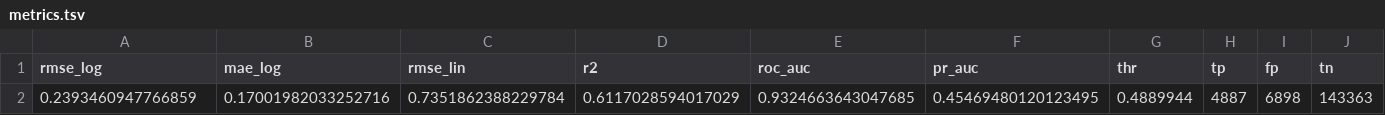
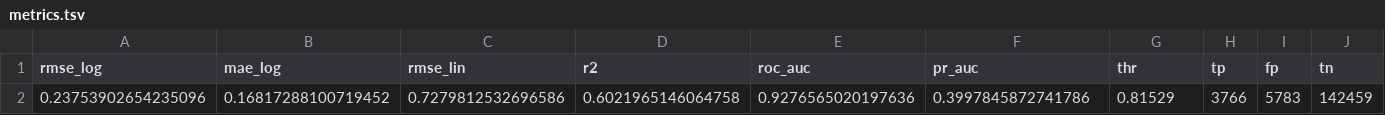
Before and after one commit to yashnil/habs-forecast, a TSV file: Models/metrics.tsv, drawn as a sheet; only a part is shown; removed rows and columns are numbered as before the commit, all else as after; rows hold the shown columns only; the diff names each change by its address in the sheet, - before the commit and + after, or states it on an @@ line.

```diff
--- a/Models/metrics.tsv
+++ b/Models/metrics.tsv
-row 2: 0.2393460947766859 | 0.17001982033252716 | 0.7351862388229784 | 0.6117028594017029 | 0.9324663643047685 | 0.45469480120123495 | 0.4889944 | 4887 | 6898 | 143363
+row 2: 0.23753902654235096 | 0.16817288100719452 | 0.7279812532696586 | 0.6021965146064758 | 0.9276565020197636 | 0.3997845872741786 | 0.81529 | 3766 | 5783 | 142459
```
Also changed, not shown: 5 other files.
